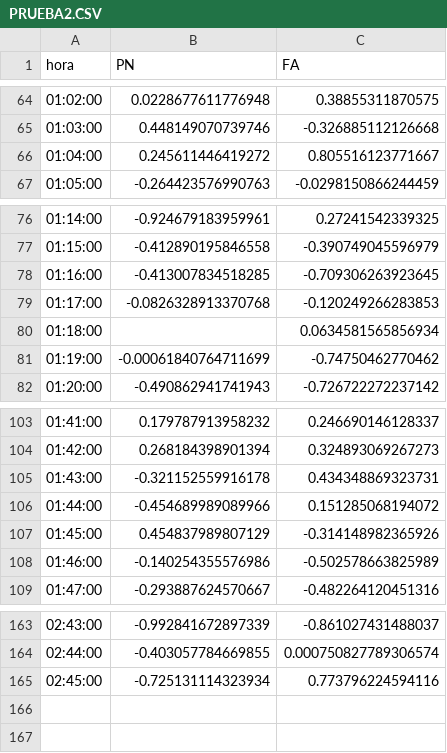
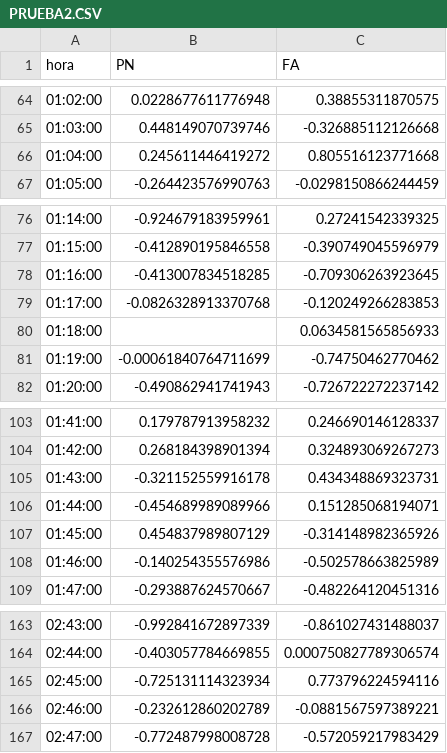
Before and after one commit to verdierdiego/analisis-sentimientos, a CSV file: balotaje/Actualizacion_Graficos/PRUEBA2.CSV, drawn as a sheet; only a part is shown, gaps mark what is left out.

Commit message:
hora actualizada 02:49:28

```diff
--- a/balotaje/Actualizacion_Graficos/PRUEBA2.CSV
+++ b/balotaje/Actualizacion_Graficos/PRUEBA2.CSV
@@ -65,3 +65,3 @@ hora,PN,FA
 01:03:00,0.448149070739746,-0.326885112126668
-01:04:00,0.245611446419272,0.805516123771667
+01:04:00,0.245611446419272,0.805516123771668
 01:05:00,-0.264423576990763,-0.0298150866244459
@@ -79,3 +79,3 @@ hora,PN,FA
 01:17:00,-0.0826328913370768,-0.120249266283853
-01:18:00,,0.0634581565856934
+01:18:00,,0.0634581565856933
 01:19:00,-0.00061840764711699,-0.74750462770462
@@ -105,3 +105,3 @@ hora,PN,FA
 01:43:00,-0.321152559916178,0.434348869323731
-01:44:00,-0.454689989089966,0.151285068194072
+01:44:00,-0.454689989089966,0.151285068194071
 01:45:00,0.454837989807129,-0.314148982365926
@@ -165 +165,3 @@ hora,PN,FA
 02:45:00,-0.725131114323934,0.773796224594116
+02:46:00,-0.232612860202789,-0.0881567597389221
+02:47:00,-0.772487998008728,-0.572059217983429
```
Also changed, not shown: balotaje/Actualizacion_Graficos/hashtags_balotaje.csv, balotaje/Actualizacion_Graficos/menciones_balotaje.csv, 8 other files.
